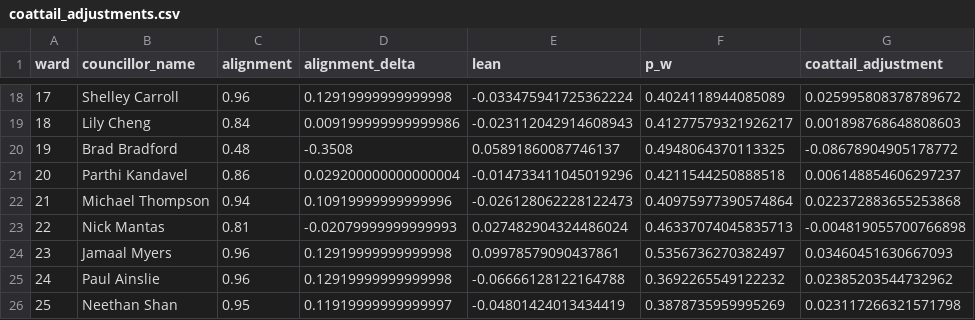
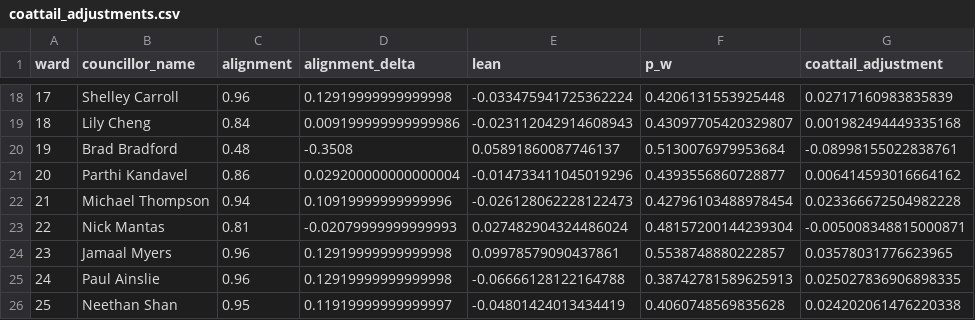
Before and after one commit to alexwolson/toronto-election-poll-tracker, a CSV file: data/processed/coattail_adjustments.csv, drawn as a sheet; only a part is shown, gaps mark what is left out; the diff covers the shown part only.

```diff
--- a/data/processed/coattail_adjustments.csv
+++ b/data/processed/coattail_adjustments.csv
@@ -18,9 +18,9 @@ ward,councillor_name,alignment,alignment_delta,lean,p_w,coattail_adjustment
-17,Shelley Carroll,0.96,0.12919999999999998,-0.033475941725362224,0.4024118944085089,0.025995808378789672
-18,Lily Cheng,0.84,0.009199999999999986,-0.023112042914608943,0.41277579321926217,0.001898768648808603
-19,Brad Bradford,0.48,-0.3508,0.05891860087746137,0.4948064370113325,-0.08678904905178772
-20,Parthi Kandavel,0.86,0.029200000000000004,-0.014733411045019296,0.4211544250888518,0.006148854606297237
-21,Michael Thompson,0.94,0.10919999999999996,-0.026128062228122473,0.40975977390574864,0.022372883655253868
-22,Nick Mantas,0.81,-0.02079999999999993,0.027482904324486024,0.46337074045835713,-0.004819055700766898
-23,Jamaal Myers,0.96,0.12919999999999998,0.09978579090437861,0.5356736270382497,0.03460451630667093
-24,Paul Ainslie,0.96,0.12919999999999998,-0.06666128122164788,0.3692265549122232,0.02385203544732962
-25,Neethan Shan,0.95,0.11919999999999997,-0.04801424013434419,0.3878735959995269,0.023117266321571798
+17,Shelley Carroll,0.96,0.12919999999999998,-0.033475941725362224,0.4206131553925448,0.02717160983835839
+18,Lily Cheng,0.84,0.009199999999999986,-0.023112042914608943,0.43097705420329807,0.001982494449335168
+19,Brad Bradford,0.48,-0.3508,0.05891860087746137,0.5130076979953684,-0.08998155022838761
+20,Parthi Kandavel,0.86,0.029200000000000004,-0.014733411045019296,0.4393556860728877,0.006414593016664162
+21,Michael Thompson,0.94,0.10919999999999996,-0.026128062228122473,0.42796103488978454,0.023366672504982228
+22,Nick Mantas,0.81,-0.02079999999999993,0.027482904324486024,0.48157200144239304,-0.005008348815000871
+23,Jamaal Myers,0.96,0.12919999999999998,0.09978579090437861,0.5538748880222857,0.03578031776623965
+24,Paul Ainslie,0.96,0.12919999999999998,-0.06666128122164788,0.38742781589625913,0.025027836906898335
+25,Neethan Shan,0.95,0.11919999999999997,-0.04801424013434419,0.4060748569835628,0.024202061476220338
```
Also changed, not shown: 32 edited cells elsewhere in this file, data/processed/polls.csv, data/raw/polls/polls.csv, 18 other files.
